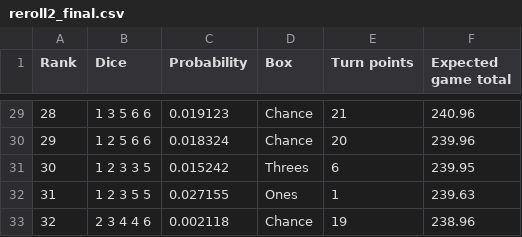
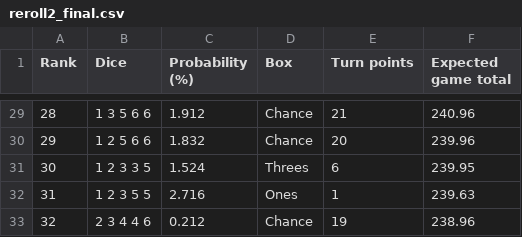
Before and after one commit to Ballpark-Figures/yahtzee, a CSV file: math/exports/first_turn_tables/reroll2_final.csv, drawn as a sheet; only a part is shown, gaps mark what is left out; the diff covers the shown part only.

```diff
--- a/math/exports/first_turn_tables/reroll2_final.csv
+++ b/math/exports/first_turn_tables/reroll2_final.csv
@@ -1 +1 @@
-Rank,Dice,Probability,Box,Turn points,Expected game total
+Rank,Dice,Probability (%),Box,Turn points,Expected game total
@@ -29,5 +29,5 @@ Rank,Dice,Probability,Box,Turn points,Expected game total
-28,1 3 5 6 6,0.019123,Chance,21,240.96
-29,1 2 5 6 6,0.018324,Chance,20,239.96
-30,1 2 3 3 5,0.015242,Threes,6,239.95
-31,1 2 3 5 5,0.027155,Ones,1,239.63
-32,2 3 4 4 6,0.002118,Chance,19,238.96
+28,1 3 5 6 6,1.912,Chance,21,240.96
+29,1 2 5 6 6,1.832,Chance,20,239.96
+30,1 2 3 3 5,1.524,Threes,6,239.95
+31,1 2 3 5 5,2.716,Ones,1,239.63
+32,2 3 4 4 6,0.212,Chance,19,238.96
```
Also changed, not shown: 27 edited cells elsewhere in this file, math/exports/first_turn_tables/reroll1.csv, math/exports/first_turn_tables/roll1.csv, 1 other file.
